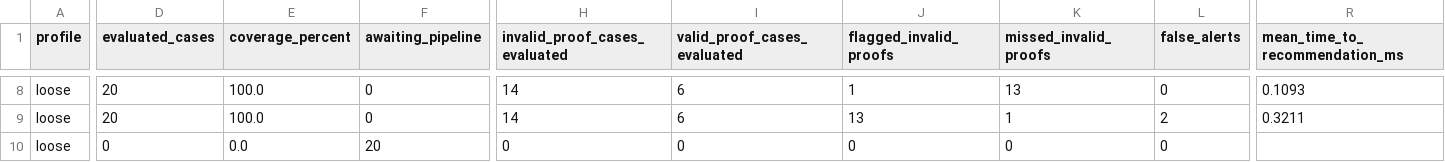
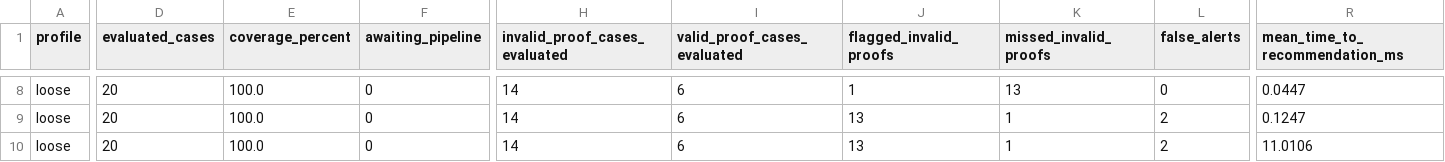
Before and after one commit to koguuu/zer0Track, a CSV file: evaluation/results/metrics.csv, drawn as a sheet; only a part is shown, gaps mark what is left out; the diff covers the shown part only; the diff names each change by its address in the sheet, - before the commit and + after, or states it on an @@ line.

```diff
--- a/evaluation/results/metrics.csv
+++ b/evaluation/results/metrics.csv
-R8 (mean_time_to_recommendation_ms): 0.1093
+R8 (mean_time_to_recommendation_ms): 0.0447
-R9 (mean_time_to_recommendation_ms): 0.3211
+R9 (mean_time_to_recommendation_ms): 0.1247
-D10 (evaluated_cases): 0
+D10 (evaluated_cases): 20
-E10 (coverage_percent): 0.0
+E10 (coverage_percent): 100.0
-F10 (awaiting_pipeline): 20
+F10 (awaiting_pipeline): 0
-H10 (invalid_proof_cases_evaluated): 0
+H10 (invalid_proof_cases_evaluated): 14
-I10 (valid_proof_cases_evaluated): 0
+I10 (valid_proof_cases_evaluated): 6
-J10 (flagged_invalid_proofs): 0
+J10 (flagged_invalid_proofs): 13
-K10 (missed_invalid_proofs): 0
+K10 (missed_invalid_proofs): 1
-L10 (false_alerts): 0
+L10 (false_alerts): 2
-R10 (mean_time_to_recommendation_ms): (empty)
+R10 (mean_time_to_recommendation_ms): 11.0106
```
Also changed, not shown: 40 edited cells elsewhere in this file, evaluation/results/predictions.csv, 3 other files.
